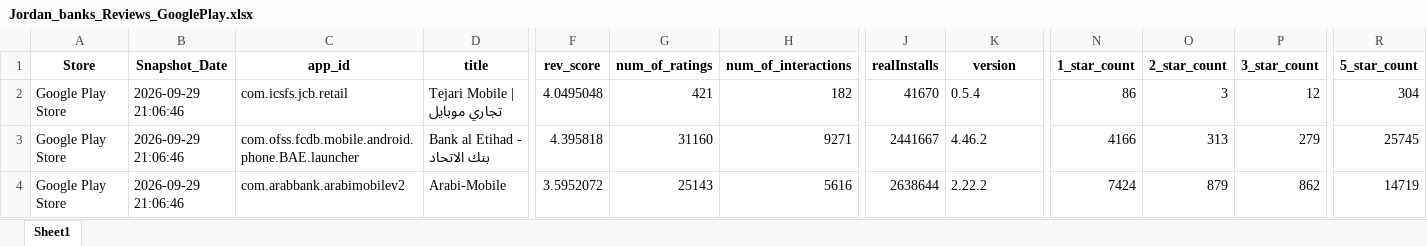
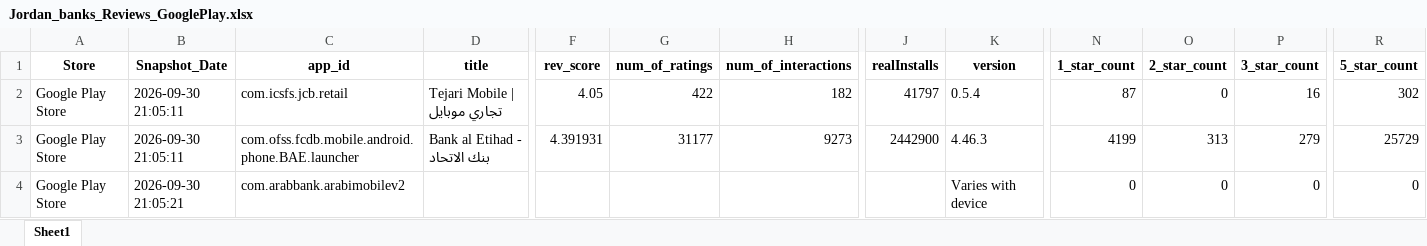
Before and after one commit to Joseph-Sal/jordan_banks_reviews_stats_data, an Excel workbook: data/Jordan_banks_Reviews_GooglePlay.xlsx, sheet Sheet1, drawn as a sheet; only a part is shown, gaps mark what is left out; values as stored, in another font and other column widths than the file's, no borders; the diff covers the shown part only; the diff names each change by its address in the sheet, - before the commit and + after, or states it on an @@ line.

```diff
--- a/data/Jordan_banks_Reviews_GooglePlay.xlsx (sheet Sheet1)
+++ b/data/Jordan_banks_Reviews_GooglePlay.xlsx (sheet Sheet1)
-B2:B3 (Snapshot_Date): 2026-09-29 21:06:46
+B2:B3 (Snapshot_Date): 2026-09-30 21:05:11
-F2 (rev_score): 4.0495048
+F2 (rev_score): 4.05
-G2 (num_of_ratings): 421
+G2 (num_of_ratings): 422
-J2 (realInstalls): 41670
+J2 (realInstalls): 41797
-N2 (1_star_count): 86
+N2 (1_star_count): 87
-O2 (2_star_count): 3
+O2 (2_star_count): 0
-P2 (3_star_count): 12
+P2 (3_star_count): 16
-R2 (5_star_count): 304
+R2 (5_star_count): 302
-F3 (rev_score): 4.395818
+F3 (rev_score): 4.391931
-G3 (num_of_ratings): 31160
+G3 (num_of_ratings): 31177
-H3 (num_of_interactions): 9271
+H3 (num_of_interactions): 9273
-J3 (realInstalls): 2441667
+J3 (realInstalls): 2442900
-K3 (version): 4.46.2
+K3 (version): 4.46.3
-N3 (1_star_count): 4166
+N3 (1_star_count): 4199
-R3 (5_star_count): 25745
+R3 (5_star_count): 25729
-B4 (Snapshot_Date): 2026-09-29 21:06:46
+B4 (Snapshot_Date): 2026-09-30 21:05:21
-D4 (title): Arabi-Mobile
+D4 (title): (empty)
-F4 (rev_score): 3.5952072
+F4 (rev_score): (empty)
-G4 (num_of_ratings): 25143
+G4 (num_of_ratings): (empty)
-H4 (num_of_interactions): 5616
+H4 (num_of_interactions): (empty)
-J4 (realInstalls): 2638644
+J4 (realInstalls): (empty)
-K4 (version): 2.22.2
+K4 (version): Varies with device
-N4 (1_star_count): 7424
+N4 (1_star_count): 0
-O4 (2_star_count): 879
+O4 (2_star_count): 0
-P4 (3_star_count): 862
+P4 (3_star_count): 0
-R4 (5_star_count): 14719
+R4 (5_star_count): 0
```
Also changed, not shown: 63 edited cells elsewhere in this sheet, data/Jordan_banks_Reviews_AppleStore.xlsx.
